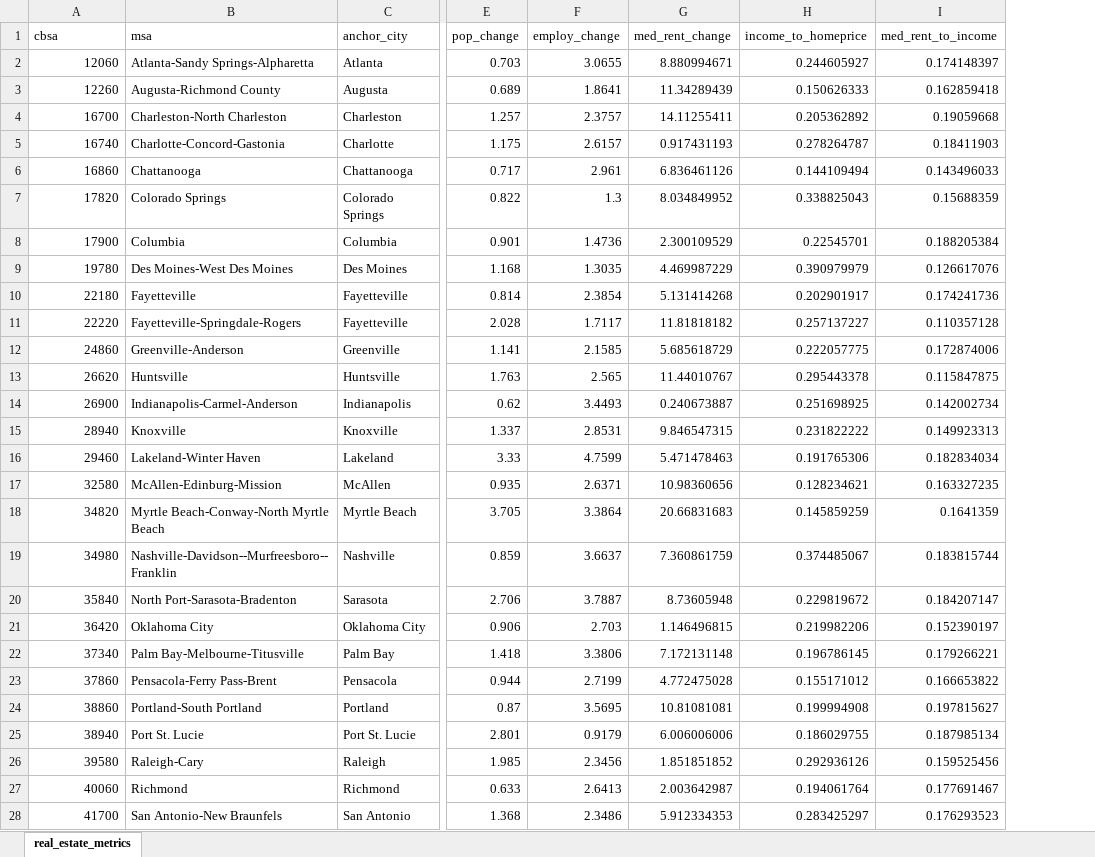
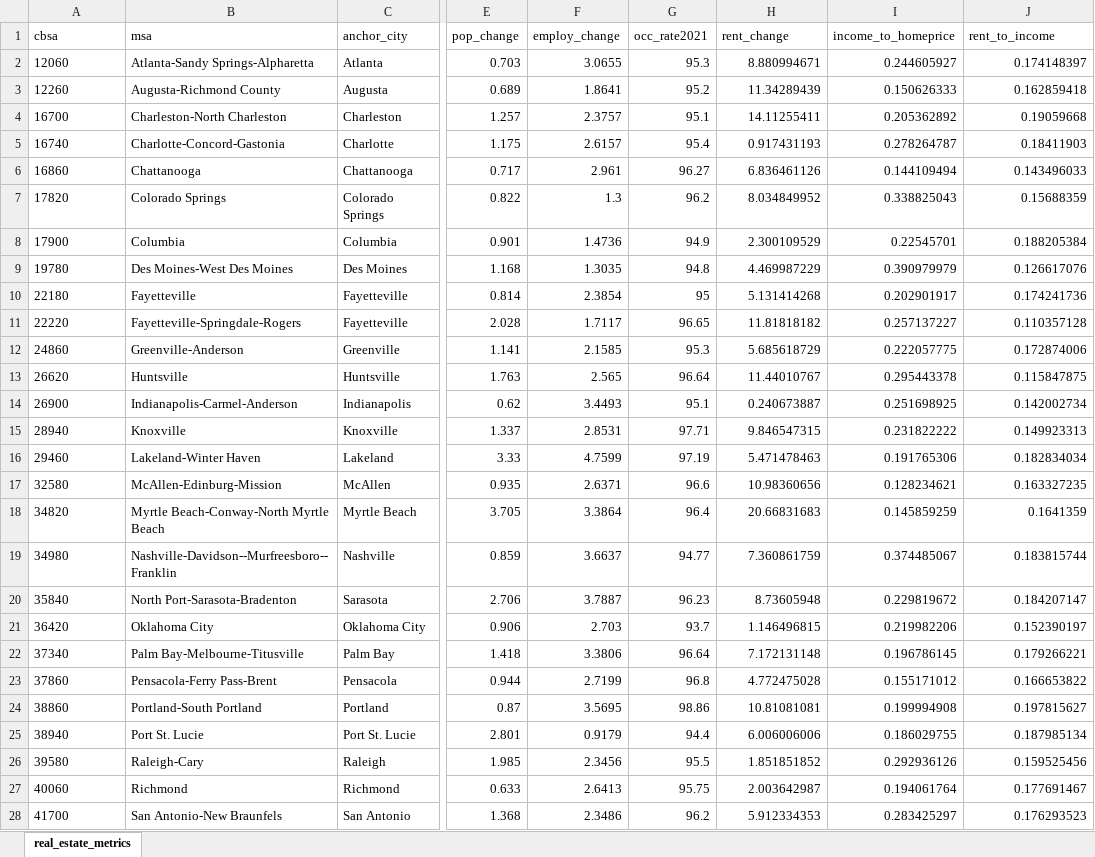
Before and after one commit to gbianch/ZNE_Capital_GP, an Excel workbook: data/intermediate/metric_data.xlsx, sheet real_estate_metrics, drawn as a sheet; only a part is shown, gaps mark what is left out; values as stored, in another font and other column widths than the file's, no borders; addresses are those after the commit; the diff covers the shown part only; the diff names each change by its address in the sheet, - before the commit and + after, or states it on an @@ line.

Commit message:
output weighted real estate metrics into excel with real estate score

```diff
--- a/data/intermediate/metric_data.xlsx (sheet real_estate_metrics)
+++ b/data/intermediate/metric_data.xlsx (sheet real_estate_metrics)
+column G (occ_rate2021), rows 2-28: 95.3 | 95.2 | 95.1 | 95.4 | 96.27 | 96.2 | 94.9 | 94.8 | 95 | 96.65 | 95.3 | 96.64 | 95.1 | 97.71 | 97.19 | 96.6 | 96.4 | 94.77 | 96.23 | 93.7 | 96.64 | 96.8 | 98.86 | 94.4 | 95.5 | 95.75 | 96.2
-H1: med_rent_change
+H1: rent_change
-J1: med_rent_to_income
+J1: rent_to_income
-A2:A28 alignment: right
+A2:A28 alignment: left
```
Also changed, not shown: cell formats elsewhere in this sheet, 3 other files.
